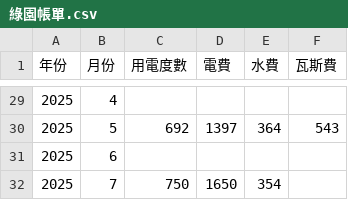
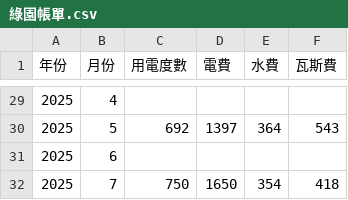
Before and after one commit to Asakoto/DailyFee, a CSV file: 綠園帳單.csv, drawn as a sheet; only a part is shown, gaps mark what is left out.

Commit message:
Update 綠園帳單.csv

```diff
--- a/綠園帳單.csv
+++ b/綠園帳單.csv
@@ -31,2 +31,2 @@
 2025,6,,,,
-2025,7,750,1650,354,
+2025,7,750,1650,354,418
```
